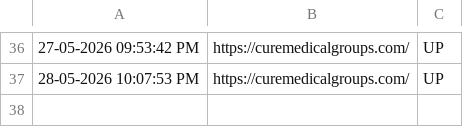
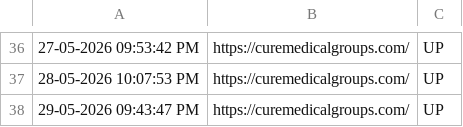
Before and after one commit to tejaswinib-ccs/curemedicalgroups.com_Monitoring, a CSV file: monitoring_log.csv, drawn as a sheet; only a part is shown, gaps mark what is left out; the diff names each change by its address in the sheet, - before the commit and + after, or states it on an @@ line.

```diff
--- a/monitoring_log.csv
+++ b/monitoring_log.csv
+row 38: 29-05-2026 09:43:47 PM | https://curemedicalgroups.com/ | UP
```
